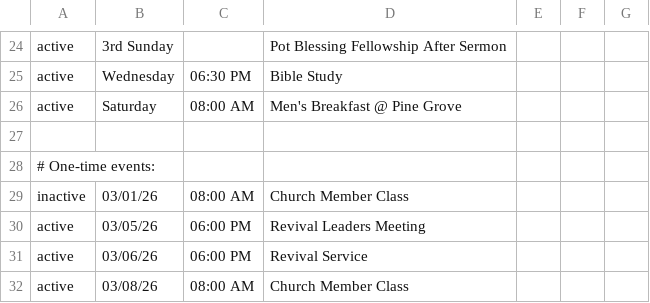
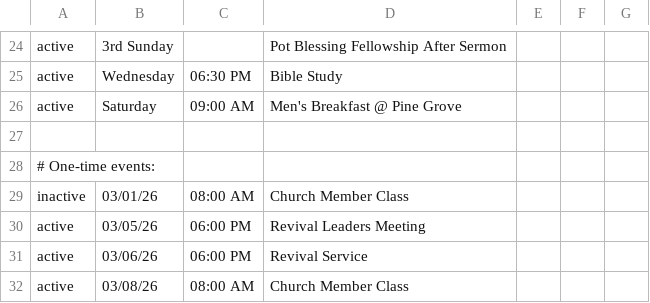
Before and after one commit to GranvilleBaptist/granvillebaptist.github.io, a CSV file: church/events.csv, drawn as a sheet; only a part is shown, gaps mark what is left out.

Commit message:
Update events.csv

```diff
--- a/church/events.csv
+++ b/church/events.csv
@@ -25,3 +25,3 @@ active, 3rd Sunday, , Pot Blessing Fellowship After Sermon
 active, Wednesday, 06:30 PM, Bible Study
-active, Saturday, 08:00 AM, Men's Breakfast @ Pine Grove
+active, Saturday, 09:00 AM, Men's Breakfast @ Pine Grove
 
```
